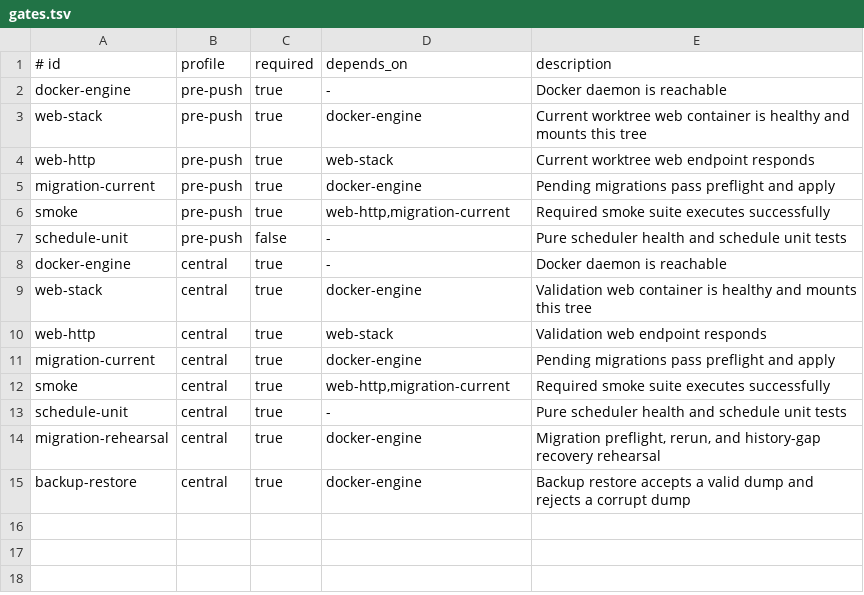
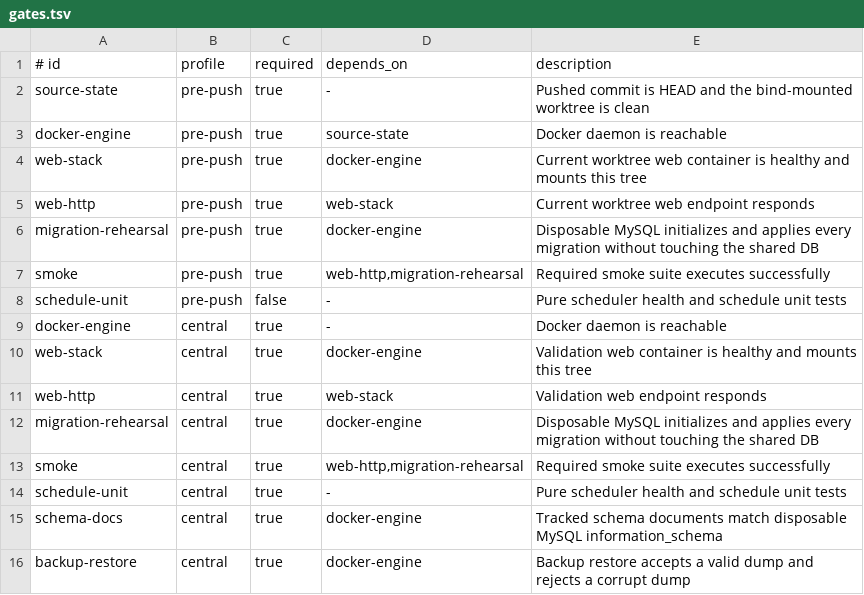
Before and after one commit to JeongDoWook/vuln-agent, a TSV file: deploy/gates.tsv, drawn as a sheet.

Commit message:
fix: isolate and bind operational gates to source (#599)

```diff
--- a/deploy/gates.tsv
+++ b/deploy/gates.tsv
@@ -1,7 +1,8 @@
 # id|profile|required|depends_on|description
-docker-engine|pre-push|true|-|Docker daemon is reachable
+source-state|pre-push|true|-|Pushed commit is HEAD and the bind-mounted worktree is clean
+docker-engine|pre-push|true|source-state|Docker daemon is reachable
 web-stack|pre-push|true|docker-engine|Current worktree web container is healthy and mounts this tree
 web-http|pre-push|true|web-stack|Current worktree web endpoint responds
-migration-current|pre-push|true|docker-engine|Pending migrations pass preflight and apply
-smoke|pre-push|true|web-http,migration-current|Required smoke suite executes successfully
+migration-rehearsal|pre-push|true|docker-engine|Disposable MySQL initializes and applies every migration without touching the shared DB
+smoke|pre-push|true|web-http,migration-rehearsal|Required smoke suite executes successfully
 schedule-unit|pre-push|false|-|Pure scheduler health and schedule unit tests
@@ -10,6 +11,6 @@ web-stack|central|true|docker-engine|Validation web container is healthy and mou
 web-http|central|true|web-stack|Validation web endpoint responds
-migration-current|central|true|docker-engine|Pending migrations pass preflight and apply
-smoke|central|true|web-http,migration-current|Required smoke suite executes successfully
+migration-rehearsal|central|true|docker-engine|Disposable MySQL initializes and applies every migration without touching the shared DB
+smoke|central|true|web-http,migration-rehearsal|Required smoke suite executes successfully
 schedule-unit|central|true|-|Pure scheduler health and schedule unit tests
-migration-rehearsal|central|true|docker-engine|Migration preflight, rerun, and history-gap recovery rehearsal
+schema-docs|central|true|docker-engine|Tracked schema documents match disposable MySQL information_schema
 backup-restore|central|true|docker-engine|Backup restore accepts a valid dump and rejects a corrupt dump
```
Also changed, not shown: 4 other files.
